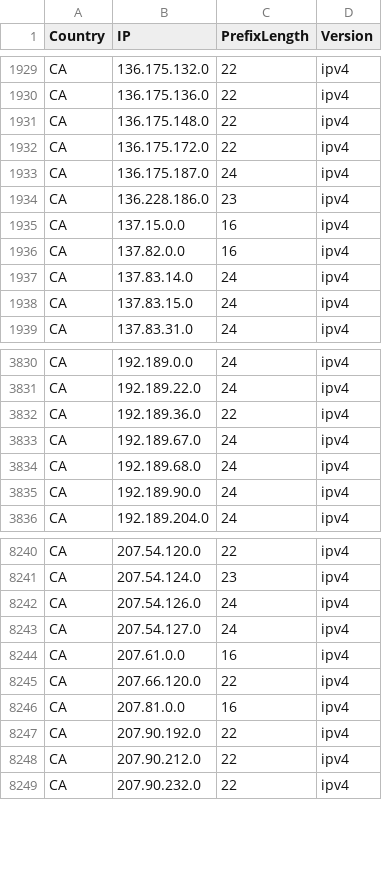
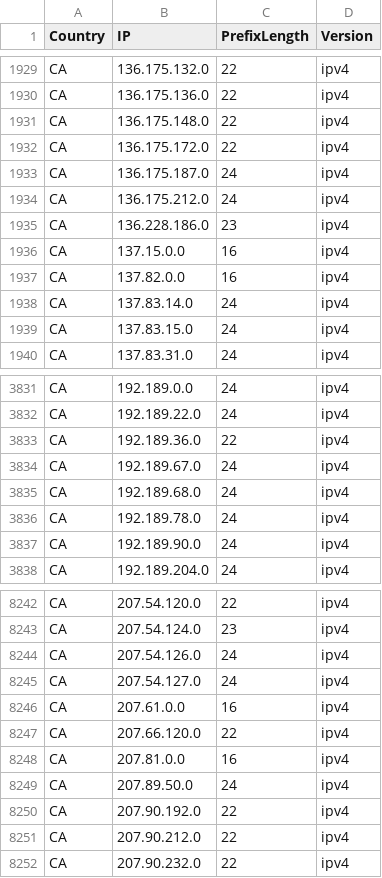
Before and after one commit to HotCakeX/Official-IANA-IP-blocks, a CSV file: CSV/IPV4/CA.csv, drawn as a sheet; only a part is shown, gaps mark what is left out.

Commit message:
updating sources and list

```diff
--- a/CSV/IPV4/CA.csv
+++ b/CSV/IPV4/CA.csv
@@ -1933,2 +1933,3 @@ CA,136.175.172.0,22,ipv4
 CA,136.175.187.0,24,ipv4
+CA,136.175.212.0,24,ipv4
 CA,136.228.186.0,23,ipv4
@@ -3834,2 +3835,3 @@ CA,192.189.67.0,24,ipv4
 CA,192.189.68.0,24,ipv4
+CA,192.189.78.0,24,ipv4
 CA,192.189.90.0,24,ipv4
@@ -8246,2 +8248,3 @@ CA,207.66.120.0,22,ipv4
 CA,207.81.0.0,16,ipv4
+CA,207.89.50.0,24,ipv4
 CA,207.90.192.0,22,ipv4
```
Also changed, not shown: CSV/IPV4/BD.csv, CSV/IPV4/CN.csv, 36 other files.
